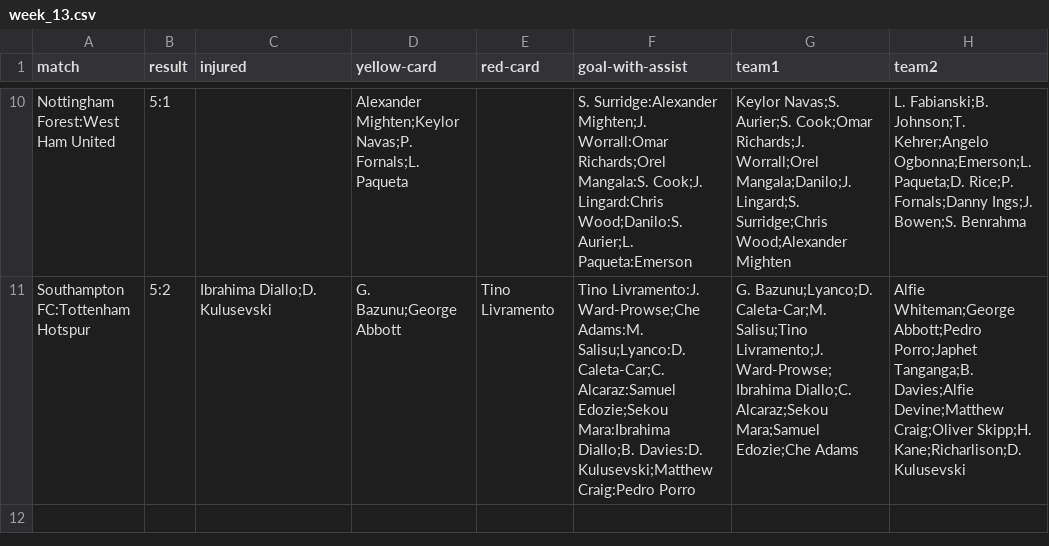
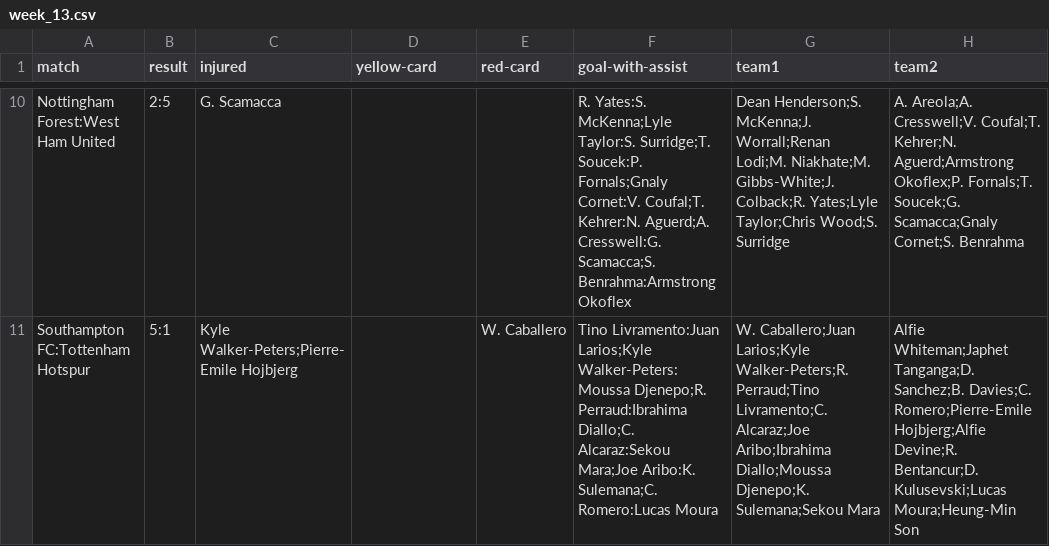
Before and after one commit to mvajhi/advance-programming-UT, a CSV file: hw7/data/weeks_stats/week_13.csv, drawn as a sheet; only a part is shown, gaps mark what is left out; the diff covers the shown part only; the diff names each change by its address in the sheet, - before the commit and + after, or states it on an @@ line.

```diff
--- a/hw7/data/weeks_stats/week_13.csv
+++ b/hw7/data/weeks_stats/week_13.csv
-B10 (result): 5:1
+B10 (result): 2:5
-C10 (injured): (empty)
+C10 (injured): G. Scamacca
-D10 (yellow-card): Alexander Mighten;Keylor Navas;P. Fornals;L. Paqueta
+D10 (yellow-card): (empty)
-F10 (goal-with-assist): S. Surridge:Alexander Mighten;J. Worrall:Omar Richards;Orel Mangala:S. Cook;J. Lingard:Chris Wood;Danilo:S. Aurier;L. Paqueta:Emerson
+F10 (goal-with-assist): R. Yates:S. McKenna;Lyle Taylor:S. Surridge;T. Soucek:P. Fornals;Gnaly Cornet:V. Coufal;T. Kehrer:N. Aguerd;A. Cresswell:G. Scamacca;S. Benrahma:Armstrong Okoflex
-G10 (team1): Keylor Navas;S. Aurier;S. Cook;Omar Richards;J. Worrall;Orel Mangala;Danilo;J. Lingard;S. Surridge;Chris Wood;Alexander Mighten
+G10 (team1): Dean Henderson;S. McKenna;J. Worrall;Renan Lodi;M. Niakhate;M. Gibbs-White;J. Colback;R. Yates;Lyle Taylor;Chris Wood;S. Surridge
-H10 (team2): L. Fabianski;B. Johnson;T. Kehrer;Angelo Ogbonna;Emerson;L. Paqueta;D. Rice;P. Fornals;Danny Ings;J. Bowen;S. Benrahma
+H10 (team2): A. Areola;A. Cresswell;V. Coufal;T. Kehrer;N. Aguerd;Armstrong Okoflex;P. Fornals;T. Soucek;G. Scamacca;Gnaly Cornet;S. Benrahma
-B11 (result): 5:2
+B11 (result): 5:1
-C11 (injured): Ibrahima Diallo;D. Kulusevski
+C11 (injured): Kyle Walker-Peters;Pierre-Emile Hojbjerg
-D11 (yellow-card): G. Bazunu;George Abbott
+D11 (yellow-card): (empty)
-E11 (red-card): Tino Livramento
+E11 (red-card): W. Caballero
-F11 (goal-with-assist): Tino Livramento:J. Ward-Prowse;Che Adams:M. Salisu;Lyanco:D. Caleta-Car;C. Alcaraz:Samuel Edozie;Sekou Mara:Ibrahima Diallo;B. Davies:D. Kulusevski;Matthew Craig:Pedro Porro
+F11 (goal-with-assist): Tino Livramento:Juan Larios;Kyle Walker-Peters:Moussa Djenepo;R. Perraud:Ibrahima Diallo;C. Alcaraz:Sekou Mara;Joe Aribo:K. Sulemana;C. Romero:Lucas Moura
-G11 (team1): G. Bazunu;Lyanco;D. Caleta-Car;M. Salisu;Tino Livramento;J. Ward-Prowse;Ibrahima Diallo;C. Alcaraz;Sekou Mara;Samuel Edozie;Che Adams
+G11 (team1): W. Caballero;Juan Larios;Kyle Walker-Peters;R. Perraud;Tino Livramento;C. Alcaraz;Joe Aribo;Ibrahima Diallo;Moussa Djenepo;K. Sulemana;Sekou Mara
-H11 (team2): Alfie Whiteman;George Abbott;Pedro Porro;Japhet Tanganga;B. Davies;Alfie Devine;Matthew Craig;Oliver Skipp;H. Kane;Richarlison;D. Kulusevski
+H11 (team2): Alfie Whiteman;Japhet Tanganga;D. Sanchez;B. Davies;C. Romero;Pierre-Emile Hojbjerg;Alfie Devine;R. Bentancur;D. Kulusevski;Lucas Moura;Heung-Min Son
```
Also changed, not shown: 54 edited cells elsewhere in this file, hw7/data/weeks_stats/week_14.csv, hw7/data/weeks_stats/week_16.csv, 20 other files.
